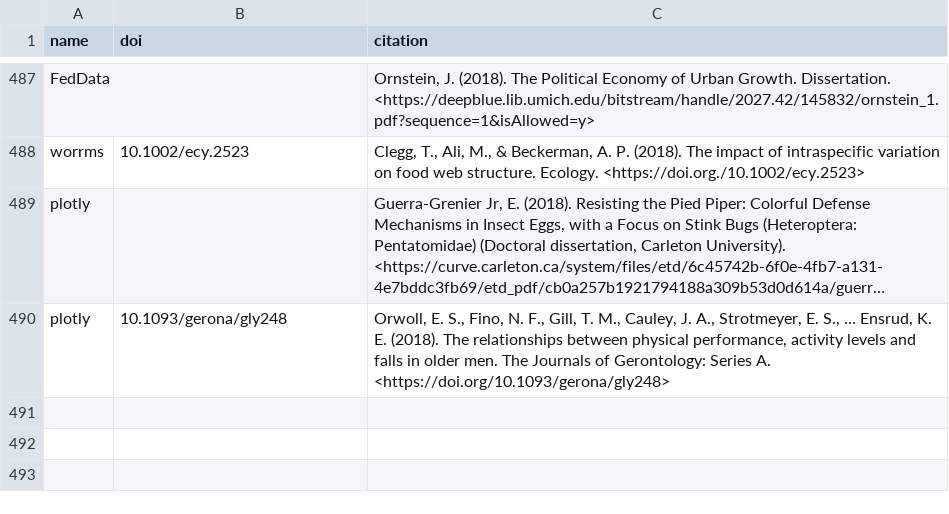
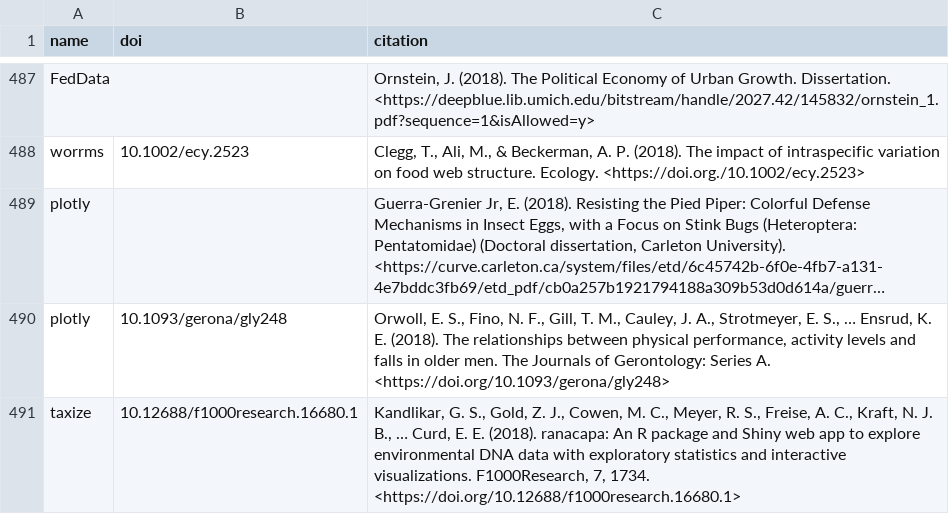
Before and after one commit to ropensci/roapi, a CSV file: data/citations.csv, drawn as a sheet; only a part is shown, gaps mark what is left out; long unchanged cells end in …; the diff names each change by its address in the sheet, - before the commit and + after, or states it on an @@ line.

Commit message:
taxize citation

```diff
--- a/data/citations.csv
+++ b/data/citations.csv
+row 491: taxize | 10.12688/f1000research.16680.1 | Kandlikar, G. S., Gold, Z. J., Cowen, M. C., Meyer, R. S., Freise, A. C., Kraft, N. J. B., … Curd, E. E. (2018). ranacapa: An R package and Shiny web app to explore environmental DNA data with exploratory statistics and interactive visualizations. F1000Research, 7, 1734. <https://doi.org/10.12688/f1000research.16680.1>
```
